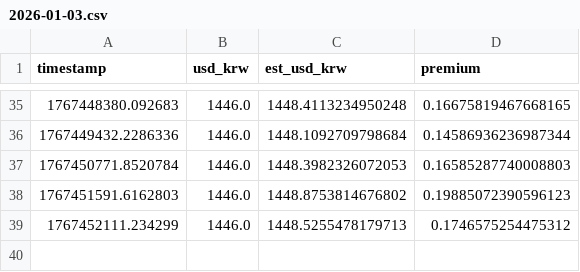
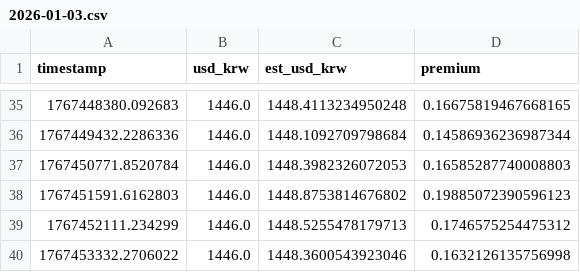
Before and after one commit to jinhwanlazy/kimp, a CSV file: 2026-01-03.csv, drawn as a sheet; only a part is shown, gaps mark what is left out; the diff names each change by its address in the sheet, - before the commit and + after, or states it on an @@ line.

```diff
--- a/2026-01-03.csv
+++ b/2026-01-03.csv
+row 40: 1767453332.2706022 | 1446.0 | 1448.3600543923046 | 0.1632126135756998
```
